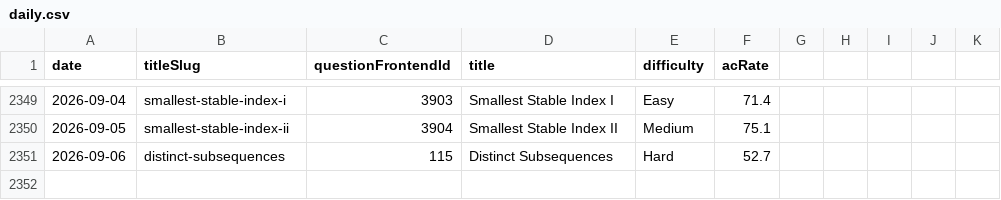
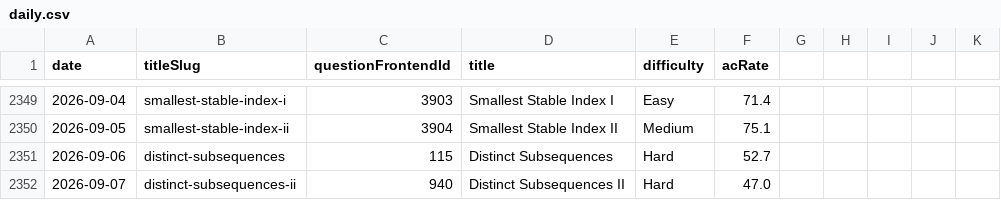
Before and after one commit to joric/leetcode, a CSV file: daily.csv, drawn as a sheet; only a part is shown, gaps mark what is left out.

```diff
--- a/daily.csv
+++ b/daily.csv
@@ -2351 +2351,2 @@ date,titleSlug,questionFrontendId,title,difficulty,acRate
 2026-09-06,distinct-subsequences,115,Distinct Subsequences,Hard,52.7
+2026-09-07,distinct-subsequences-ii,940,Distinct Subsequences II,Hard,47.0
```
